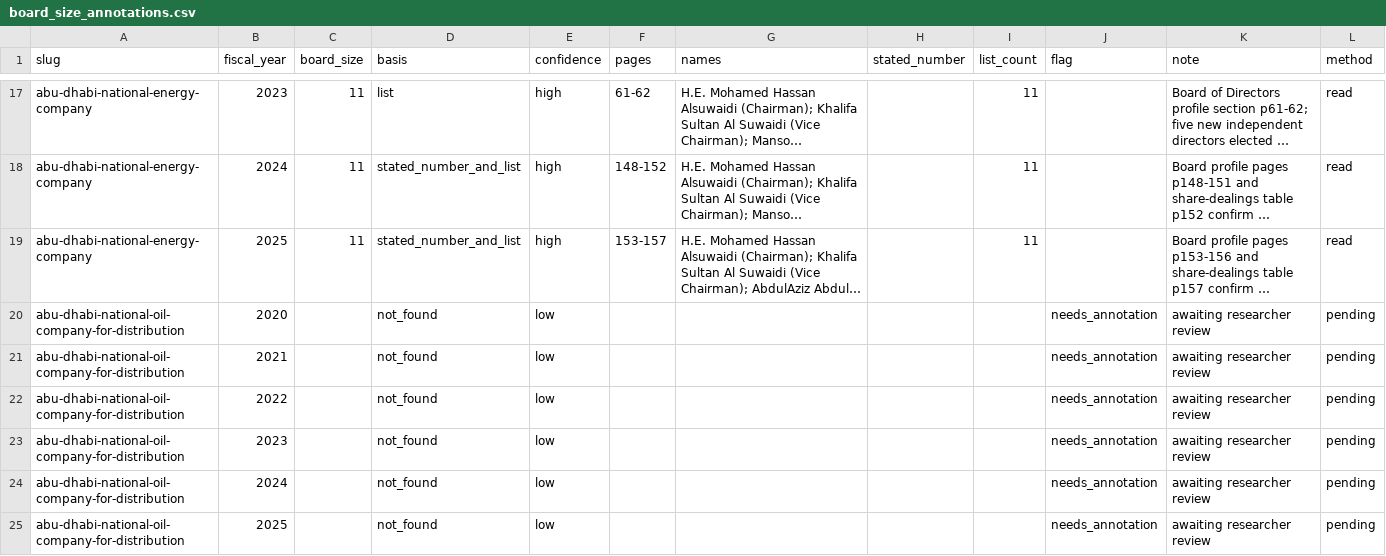
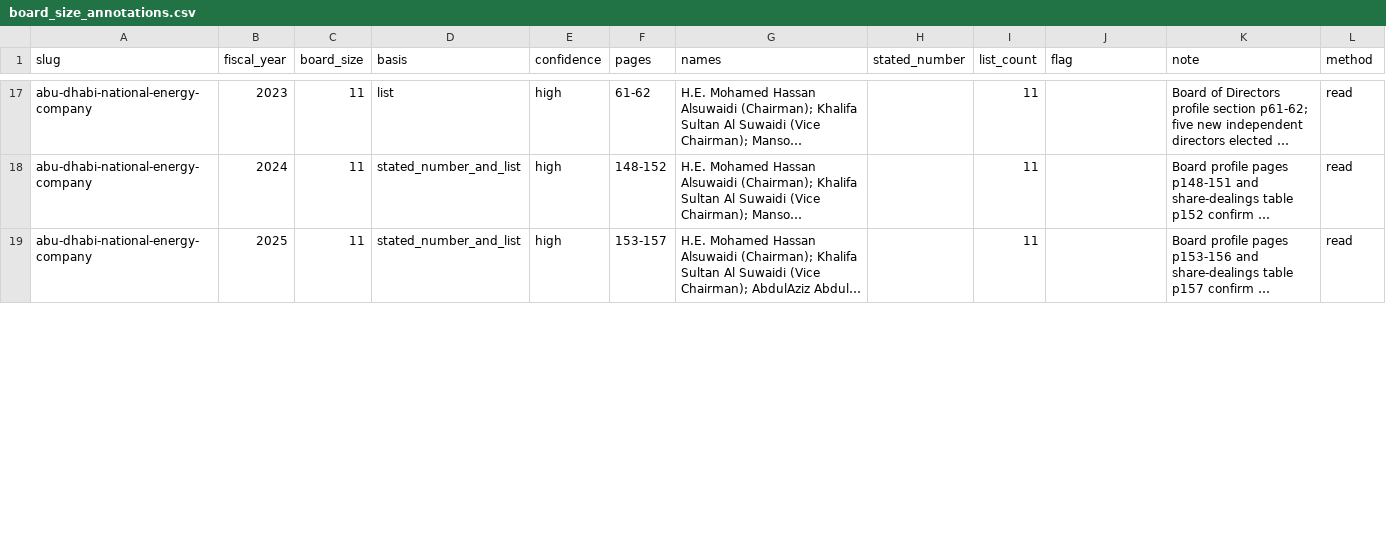
Before and after one commit to i-am-hamza/Verity, a CSV file: data/board_size_annotations.csv, drawn as a sheet; only a part is shown, gaps mark what is left out; long unchanged cells end in …; removed rows and columns are numbered as before the commit, all else as after; the diff covers the shown part only; the diff names each change by its address in the sheet, - before the commit and + after, or states it on an @@ line.

Commit message:
board-size: ADNOC Distribution FY2020-2025 (all 7)

```diff
--- a/data/board_size_annotations.csv
+++ b/data/board_size_annotations.csv
-row 20: abu-dhabi-national-oil-company-for-distribution | 2020 |  | not_found | low |  |  |  |  | needs_annotation | awaiting researcher review | pending
-row 21: abu-dhabi-national-oil-company-for-distribution | 2021 |  | not_found | low |  |  |  |  | needs_annotation | awaiting researcher review | pending
-row 22: abu-dhabi-national-oil-company-for-distribution | 2022 |  | not_found | low |  |  |  |  | needs_annotation | awaiting researcher review | pending
-row 23: abu-dhabi-national-oil-company-for-distribution | 2023 |  | not_found | low |  |  |  |  | needs_annotation | awaiting researcher review | pending
-row 24: abu-dhabi-national-oil-company-for-distribution | 2024 |  | not_found | low |  |  |  |  | needs_annotation | awaiting researcher review | pending
-row 25: abu-dhabi-national-oil-company-for-distribution | 2025 |  | not_found | low |  |  |  |  | needs_annotation | awaiting researcher review | pending
```
Also changed, not shown: 6 added rows elsewhere in this file.
